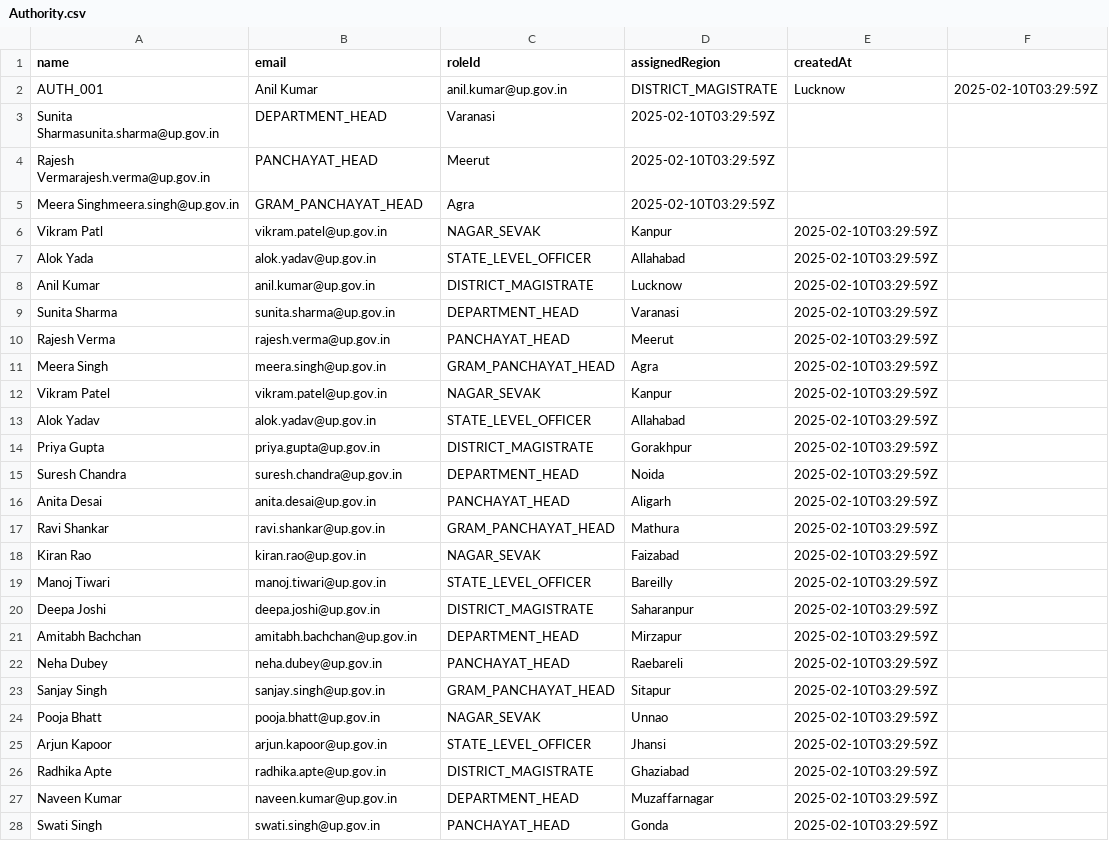
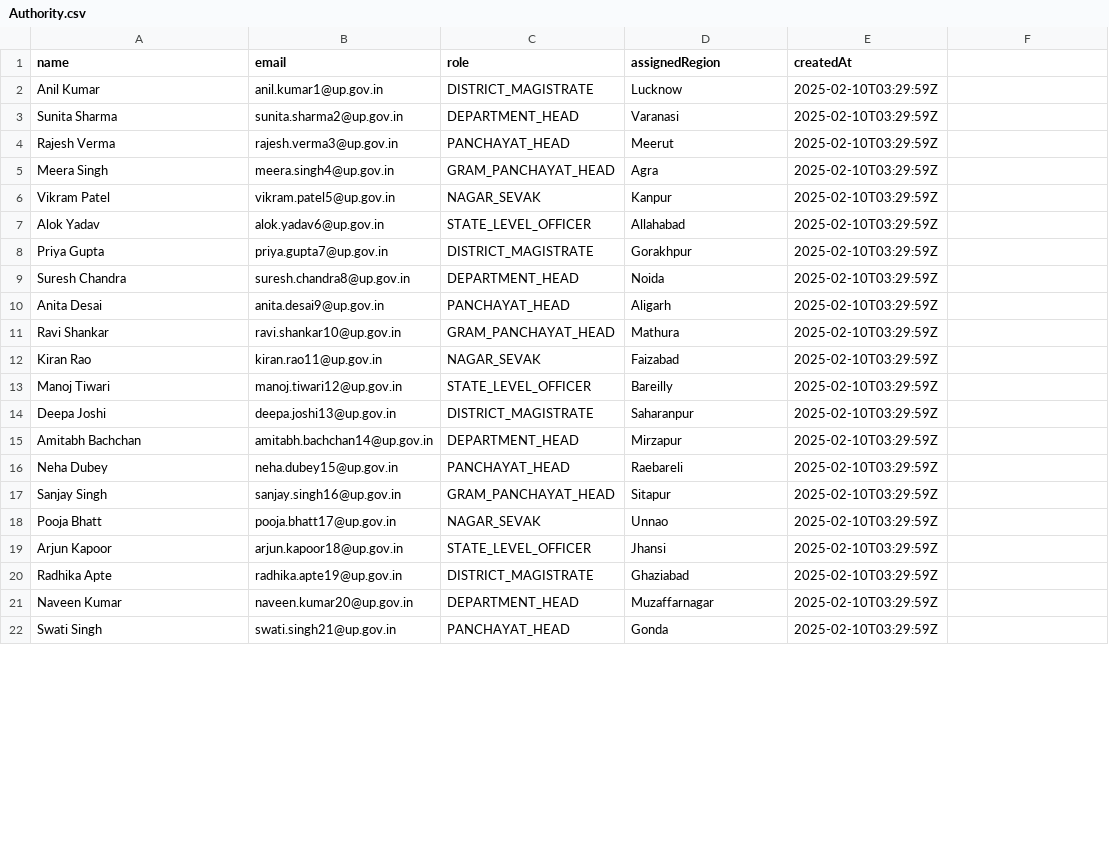
Before and after one commit to kunalpro379/IIIT_Hack, a CSV file: backend/DBServer/data/Authority.csv, drawn as a sheet; only a part is shown; the diff covers the shown part only.

```diff
--- a/backend/DBServer/data/Authority.csv
+++ b/backend/DBServer/data/Authority.csv
@@ -1,28 +1,22 @@
-name,email,roleId,assignedRegion,createdAt
-AUTH_001,Anil Kumar,anil.kumar@up.gov.in,DISTRICT_MAGISTRATE,Lucknow,2025-02-10T03:29:59Z
-Sunita Sharmasunita.sharma@up.gov.in,DEPARTMENT_HEAD,Varanasi,2025-02-10T03:29:59Z
-Rajesh Vermarajesh.verma@up.gov.in,PANCHAYAT_HEAD,Meerut,2025-02-10T03:29:59Z
-Meera Singhmeera.singh@up.gov.in,GRAM_PANCHAYAT_HEAD,Agra,2025-02-10T03:29:59Z
-Vikram Patl,vikram.patel@up.gov.in,NAGAR_SEVAK,Kanpur,2025-02-10T03:29:59Z
-Alok Yada,alok.yadav@up.gov.in,STATE_LEVEL_OFFICER,Allahabad,2025-02-10T03:29:59Z
-Anil Kumar,anil.kumar@up.gov.in,DISTRICT_MAGISTRATE,Lucknow,2025-02-10T03:29:59Z
-Sunita Sharma,sunita.sharma@up.gov.in,DEPARTMENT_HEAD,Varanasi,2025-02-10T03:29:59Z
-Rajesh Verma,rajesh.verma@up.gov.in,PANCHAYAT_HEAD,Meerut,2025-02-10T03:29:59Z
-Meera Singh,meera.singh@up.gov.in,GRAM_PANCHAYAT_HEAD,Agra,2025-02-10T03:29:59Z
-Vikram Patel,vikram.patel@up.gov.in,NAGAR_SEVAK,Kanpur,2025-02-10T03:29:59Z
-Alok Yadav,alok.yadav@up.gov.in,STATE_LEVEL_OFFICER,Allahabad,2025-02-10T03:29:59Z
-Priya Gupta,priya.gupta@up.gov.in,DISTRICT_MAGISTRATE,Gorakhpur,2025-02-10T03:29:59Z
-Suresh Chandra,suresh.chandra@up.gov.in,DEPARTMENT_HEAD,Noida,2025-02-10T03:29:59Z
-Anita Desai,anita.desai@up.gov.in,PANCHAYAT_HEAD,Aligarh,2025-02-10T03:29:59Z
-Ravi Shankar,ravi.shankar@up.gov.in,GRAM_PANCHAYAT_HEAD,Mathura,2025-02-10T03:29:59Z
-Kiran Rao,kiran.rao@up.gov.in,NAGAR_SEVAK,Faizabad,2025-02-10T03:29:59Z
-Manoj Tiwari,manoj.tiwari@up.gov.in,STATE_LEVEL_OFFICER,Bareilly,2025-02-10T03:29:59Z
-Deepa Joshi,deepa.joshi@up.gov.in,DISTRICT_MAGISTRATE,Saharanpur,2025-02-10T03:29:59Z
-Amitabh Bachchan,amitabh.bachchan@up.gov.in,DEPARTMENT_HEAD,Mirzapur,2025-02-10T03:29:59Z
-Neha Dubey,neha.dubey@up.gov.in,PANCHAYAT_HEAD,Raebareli,2025-02-10T03:29:59Z
-Sanjay Singh,sanjay.singh@up.gov.in,GRAM_PANCHAYAT_HEAD,Sitapur,2025-02-10T03:29:59Z
-Pooja Bhatt,pooja.bhatt@up.gov.in,NAGAR_SEVAK,Unnao,2025-02-10T03:29:59Z
-Arjun Kapoor,arjun.kapoor@up.gov.in,STATE_LEVEL_OFFICER,Jhansi,2025-02-10T03:29:59Z
-Radhika Apte,radhika.apte@up.gov.in,DISTRICT_MAGISTRATE,Ghaziabad,2025-02-10T03:29:59Z
-Naveen Kumar,naveen.kumar@up.gov.in,DEPARTMENT_HEAD,Muzaffarnagar,2025-02-10T03:29:59Z
-Swati Singh,swati.singh@up.gov.in,PANCHAYAT_HEAD,Gonda,2025-02-10T03:29:59Z
+name,email,role,assignedRegion,createdAt
+Anil Kumar,anil.kumar1@up.gov.in,DISTRICT_MAGISTRATE,Lucknow,2025-02-10T03:29:59Z
+Sunita Sharma,sunita.sharma2@up.gov.in,DEPARTMENT_HEAD,Varanasi,2025-02-10T03:29:59Z
+Rajesh Verma,rajesh.verma3@up.gov.in,PANCHAYAT_HEAD,Meerut,2025-02-10T03:29:59Z
+Meera Singh,meera.singh4@up.gov.in,GRAM_PANCHAYAT_HEAD,Agra,2025-02-10T03:29:59Z
+Vikram Patel,vikram.patel5@up.gov.in,NAGAR_SEVAK,Kanpur,2025-02-10T03:29:59Z
+Alok Yadav,alok.yadav6@up.gov.in,STATE_LEVEL_OFFICER,Allahabad,2025-02-10T03:29:59Z
+Priya Gupta,priya.gupta7@up.gov.in,DISTRICT_MAGISTRATE,Gorakhpur,2025-02-10T03:29:59Z
+Suresh Chandra,suresh.chandra8@up.gov.in,DEPARTMENT_HEAD,Noida,2025-02-10T03:29:59Z
+Anita Desai,anita.desai9@up.gov.in,PANCHAYAT_HEAD,Aligarh,2025-02-10T03:29:59Z
+Ravi Shankar,ravi.shankar10@up.gov.in,GRAM_PANCHAYAT_HEAD,Mathura,2025-02-10T03:29:59Z
+Kiran Rao,kiran.rao11@up.gov.in,NAGAR_SEVAK,Faizabad,2025-02-10T03:29:59Z
+Manoj Tiwari,manoj.tiwari12@up.gov.in,STATE_LEVEL_OFFICER,Bareilly,2025-02-10T03:29:59Z
+Deepa Joshi,deepa.joshi13@up.gov.in,DISTRICT_MAGISTRATE,Saharanpur,2025-02-10T03:29:59Z
+Amitabh Bachchan,amitabh.bachchan14@up.gov.in,DEPARTMENT_HEAD,Mirzapur,2025-02-10T03:29:59Z
+Neha Dubey,neha.dubey15@up.gov.in,PANCHAYAT_HEAD,Raebareli,2025-02-10T03:29:59Z
+Sanjay Singh,sanjay.singh16@up.gov.in,GRAM_PANCHAYAT_HEAD,Sitapur,2025-02-10T03:29:59Z
+Pooja Bhatt,pooja.bhatt17@up.gov.in,NAGAR_SEVAK,Unnao,2025-02-10T03:29:59Z
+Arjun Kapoor,arjun.kapoor18@up.gov.in,STATE_LEVEL_OFFICER,Jhansi,2025-02-10T03:29:59Z
+Radhika Apte,radhika.apte19@up.gov.in,DISTRICT_MAGISTRATE,Ghaziabad,2025-02-10T03:29:59Z
+Naveen Kumar,naveen.kumar20@up.gov.in,DEPARTMENT_HEAD,Muzaffarnagar,2025-02-10T03:29:59Z
+Swati Singh,swati.singh21@up.gov.in,PANCHAYAT_HEAD,Gonda,2025-02-10T03:29:59Z
```
Also changed, not shown: 18 edited cells elsewhere in this file, backend/DBServer/data/BlockOfficer.csv, 21 other files.
